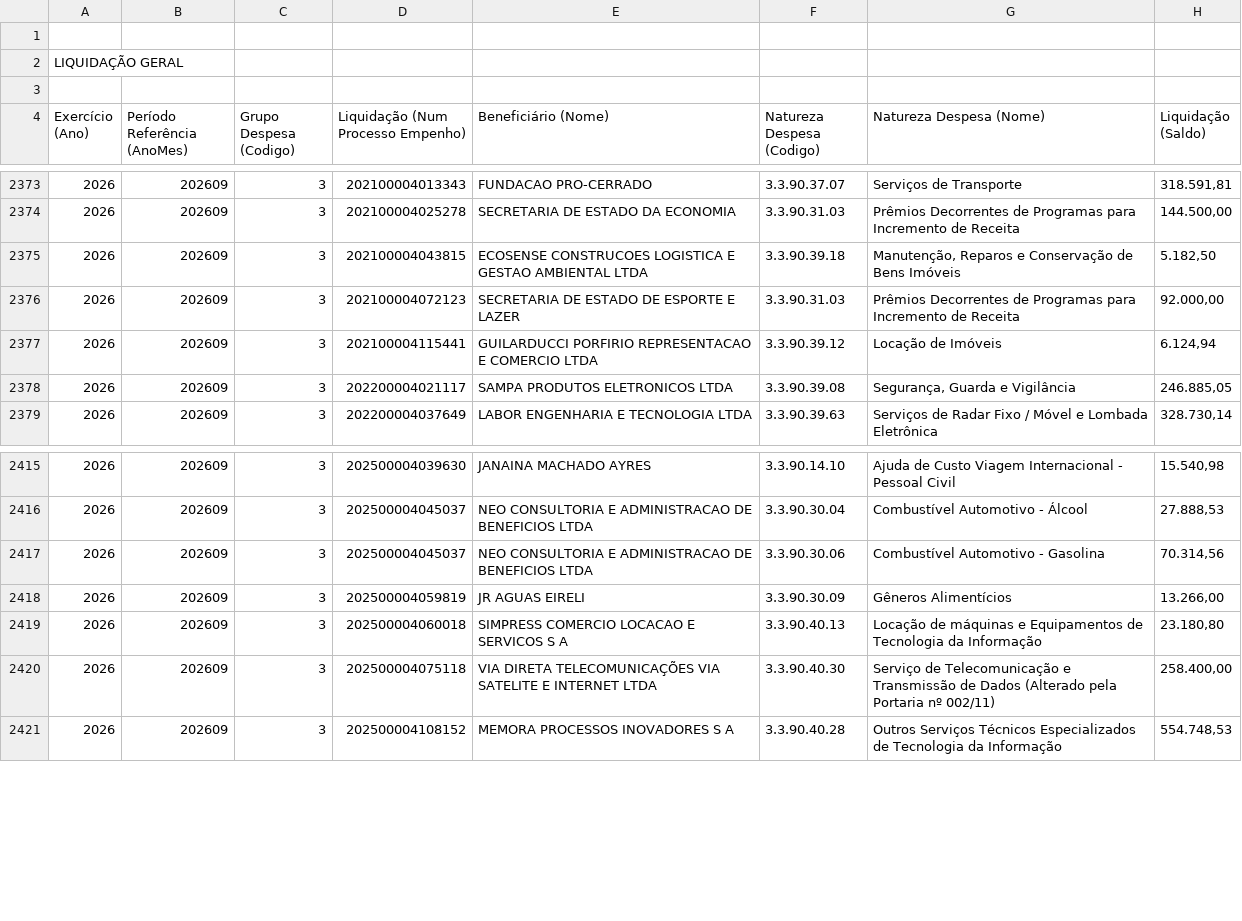
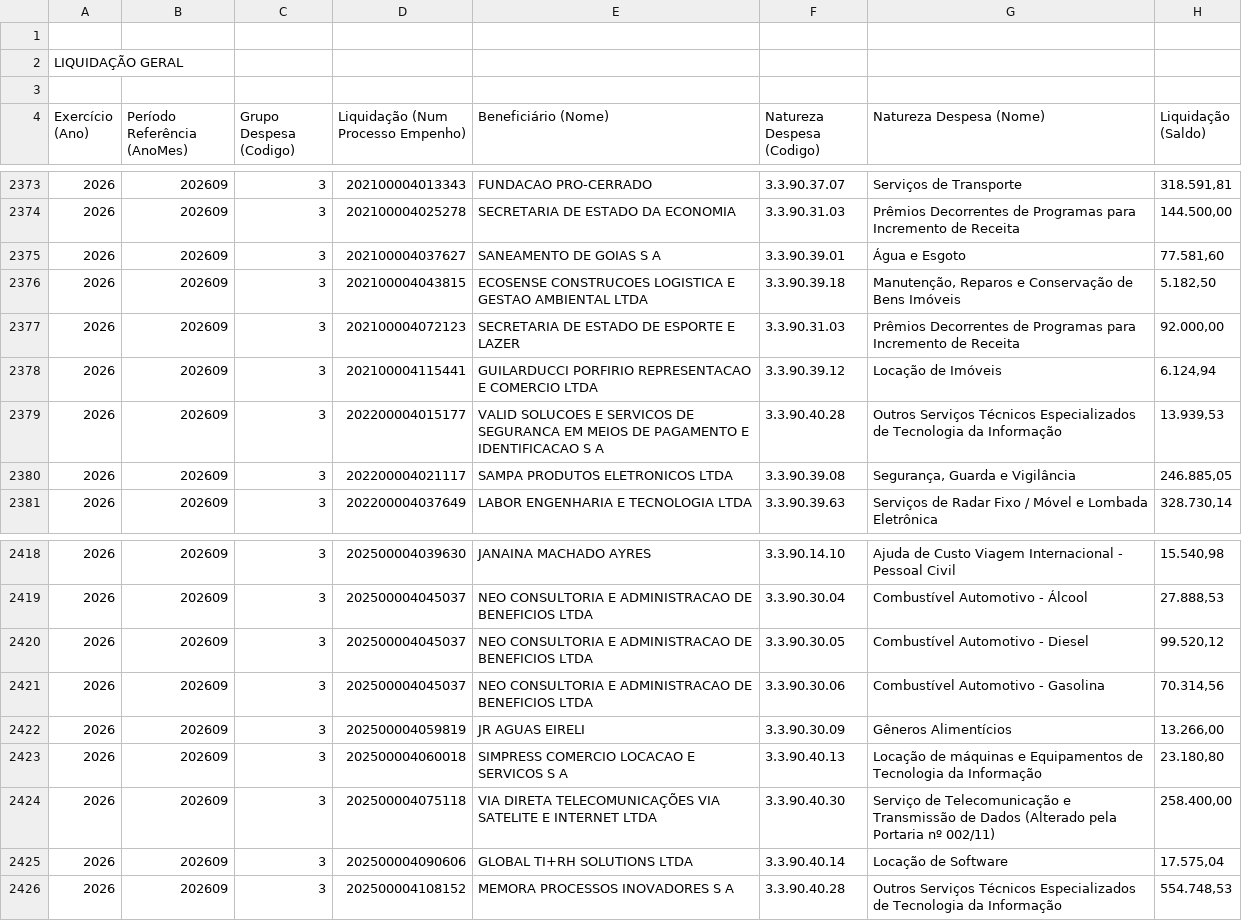
Before and after one commit to gpineconomia/painel-orcamento, a CSV file: data/liquidado_mensal_sap.csv, drawn as a sheet; only a part is shown, gaps mark what is left out; the diff covers the shown part only.

```diff
--- a/data/liquidado_mensal_sap.csv
+++ b/data/liquidado_mensal_sap.csv
@@ -2374,2 +2374,3 @@
 "2026";"202609";"3";"202100004025278";"SECRETARIA DE ESTADO DA ECONOMIA";"3.3.90.31.03";"Prêmios Decorrentes de Programas para Incremento de Receita";"144.500,00"
+"2026";"202609";"3";"202100004037627";"SANEAMENTO DE GOIAS S A";"3.3.90.39.01";"Água e Esgoto";"77.581,60"
 "2026";"202609";"3";"202100004043815";"ECOSENSE CONSTRUCOES LOGISTICA E GESTAO AMBIENTAL LTDA";"3.3.90.39.18";"Manutenção, Reparos e Conservação de Bens Imóveis";"5.182,50"
@@ -2377,2 +2378,3 @@
 "2026";"202609";"3";"202100004115441";"GUILARDUCCI PORFIRIO REPRESENTACAO E COMERCIO LTDA";"3.3.90.39.12";"Locação de Imóveis";"6.124,94"
+"2026";"202609";"3";"202200004015177";"VALID SOLUCOES E SERVICOS DE SEGURANCA EM MEIOS DE PAGAMENTO E IDENTIFICACAO S A";"3.3.90.40.28";"Outros Serviços Técnicos Especializados de Tecnologia da Informação";"13.939,53"
 "2026";"202609";"3";"202200004021117";"SAMPA PRODUTOS ELETRONICOS LTDA";"3.3.90.39.08";"Segurança, Guarda e Vigilância";"246.885,05"
@@ -2416,2 +2419,3 @@
 "2026";"202609";"3";"202500004045037";"NEO CONSULTORIA E ADMINISTRACAO DE BENEFICIOS LTDA";"3.3.90.30.04";"Combustível Automotivo - Álcool";"27.888,53"
+"2026";"202609";"3";"202500004045037";"NEO CONSULTORIA E ADMINISTRACAO DE BENEFICIOS LTDA";"3.3.90.30.05";"Combustível Automotivo - Diesel";"99.520,12"
 "2026";"202609";"3";"202500004045037";"NEO CONSULTORIA E ADMINISTRACAO DE BENEFICIOS LTDA";"3.3.90.30.06";"Combustível Automotivo - Gasolina";"70.314,56"
@@ -2420,2 +2424,3 @@
 "2026";"202609";"3";"202500004075118";"VIA DIRETA TELECOMUNICAÇÕES VIA SATELITE E INTERNET LTDA";"3.3.90.40.30";"Serviço de Telecomunicação e Transmissão de Dados (Alterado pela Portaria nº 002/11)";"258.400,00"
+"2026";"202609";"3";"202500004090606";"GLOBAL TI+RH SOLUTIONS LTDA";"3.3.90.40.14";"Locação de Software";"17.575,04"
 "2026";"202609";"3";"202500004108152";"MEMORA PROCESSOS INOVADORES S A";"3.3.90.40.28";"Outros Serviços Técnicos Especializados de Tecnologia da Informação";"554.748,53"
```
Also changed, not shown: 5 added rows and 3 edited cells elsewhere in this file, 2 other files.
